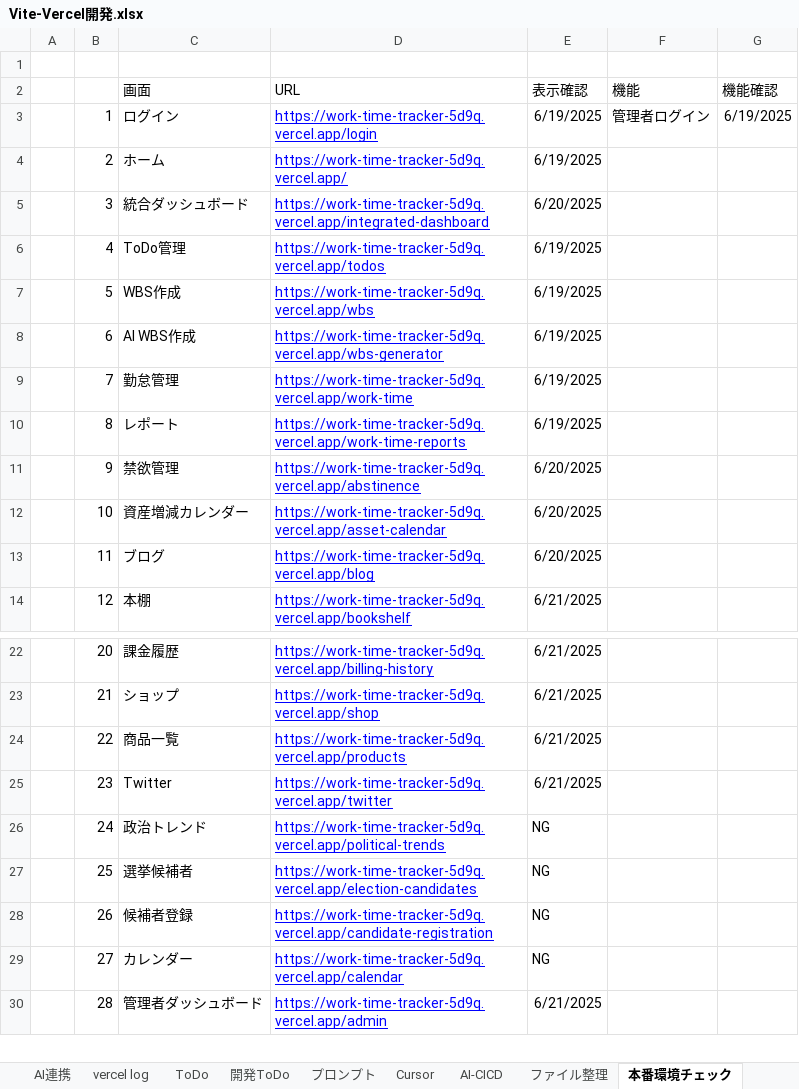
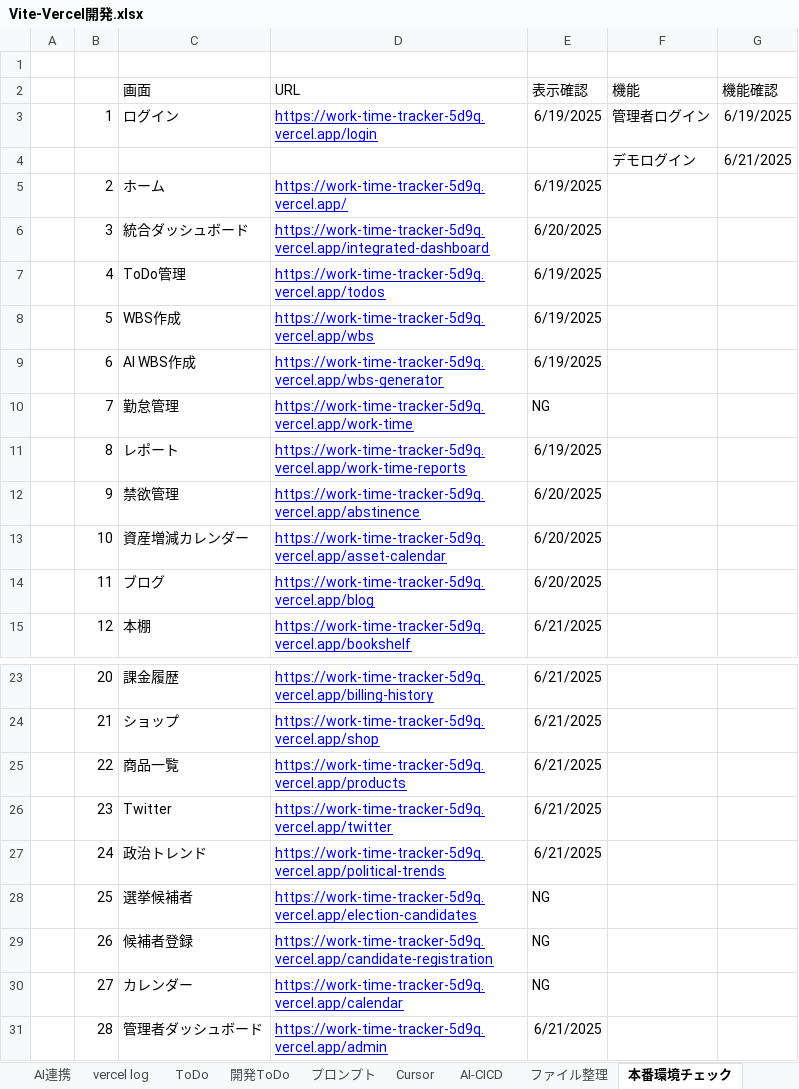
Before and after one commit to umezawakanta/work-time-tracker, an Excel workbook: Vite-Vercel開発.xlsx, sheet 本番環境チェック, drawn as a sheet; only a part is shown, gaps mark what is left out; values as stored, in another font and other column widths than the file's, no borders; addresses are those after the commit; the diff names each change by its address in the sheet, - before the commit and + after, or states it on an @@ line.

```diff
--- a/Vite-Vercel開発.xlsx (sheet 本番環境チェック)
+++ b/Vite-Vercel開発.xlsx (sheet 本番環境チェック)
+row 4:  |  |  |  |  | デモログイン | 6/21/2025
-E10 (表示確認): 6/19/2025
+E10 (表示確認): NG
-E27 (表示確認): NG
+E27 (表示確認): 6/21/2025
```
Also changed, not shown: sheet 活動記録, formulas that keep their value, 7 other files.
